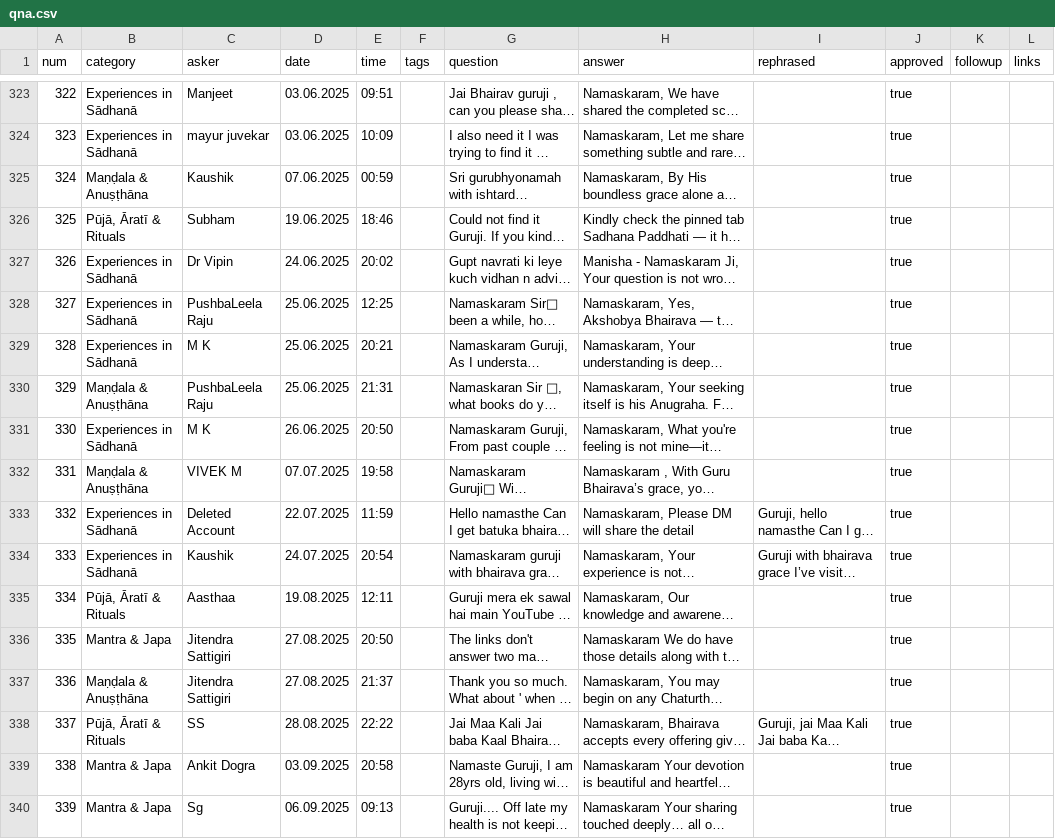
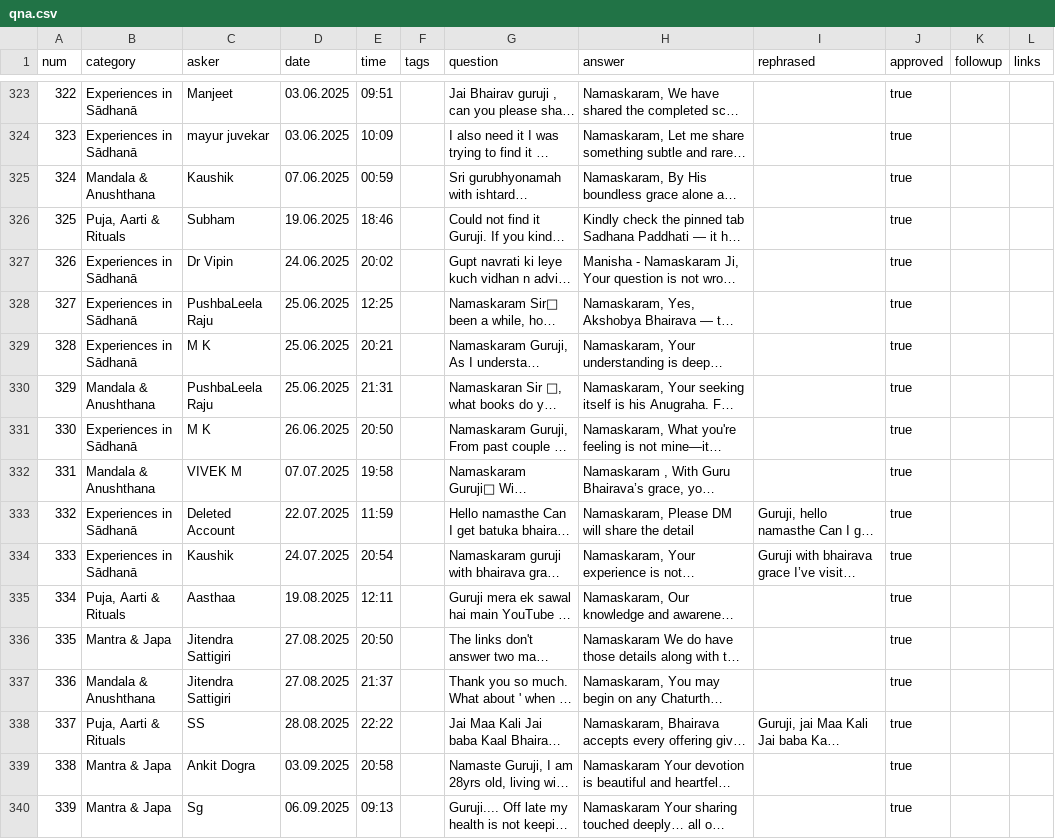
Before and after one commit to dynamo1933/bhairava-anugraha2, a CSV file: qna.csv, drawn as a sheet; only a part is shown, gaps mark what is left out; long unchanged cells end in …; the diff covers the shown part only; the diff names each change by its address in the sheet, - before the commit and + after, or states it on an @@ line.

Commit message:
Support label:url links, sync number sequences, fix folio back navigation, and update category spellings

```diff
--- a/qna.csv
+++ b/qna.csv
-B325 (category): Maṇḍala & Anuṣṭhāna
+B325 (category): Mandala & Anushthana
-B326 (category): Pūjā, Āratī & Rituals
+B326 (category): Puja, Aarti & Rituals
-B330 (category): Maṇḍala & Anuṣṭhāna
+B330 (category): Mandala & Anushthana
-B332 (category): Maṇḍala & Anuṣṭhāna
+B332 (category): Mandala & Anushthana
-B335 (category): Pūjā, Āratī & Rituals
+B335 (category): Puja, Aarti & Rituals
-B337 (category): Maṇḍala & Anuṣṭhāna
+B337 (category): Mandala & Anushthana
-B338 (category): Pūjā, Āratī & Rituals
+B338 (category): Puja, Aarti & Rituals
```
Also changed, not shown: 50 edited cells elsewhere in this file, 6 other files.
